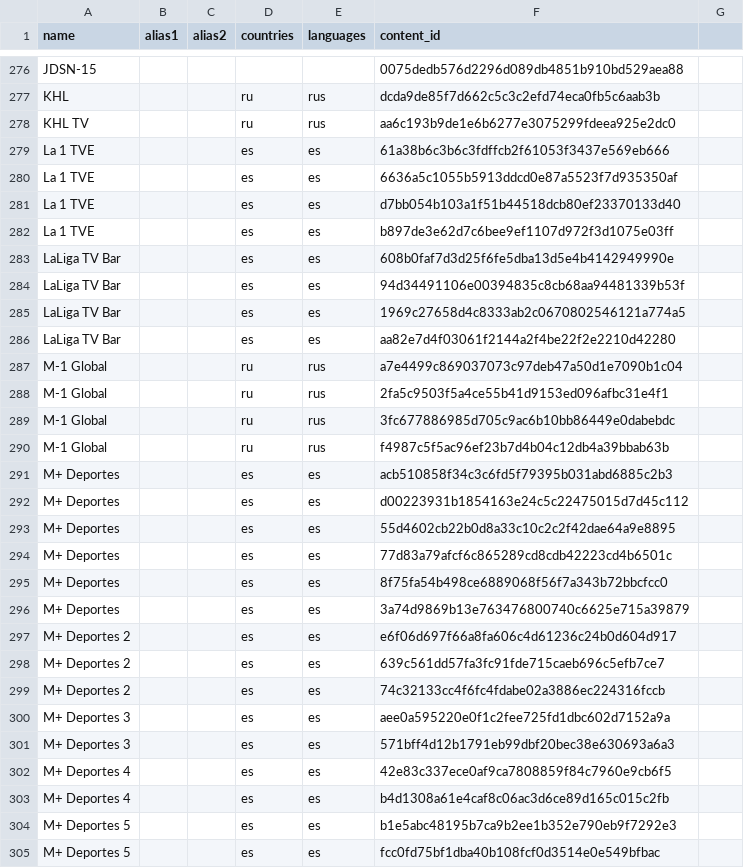
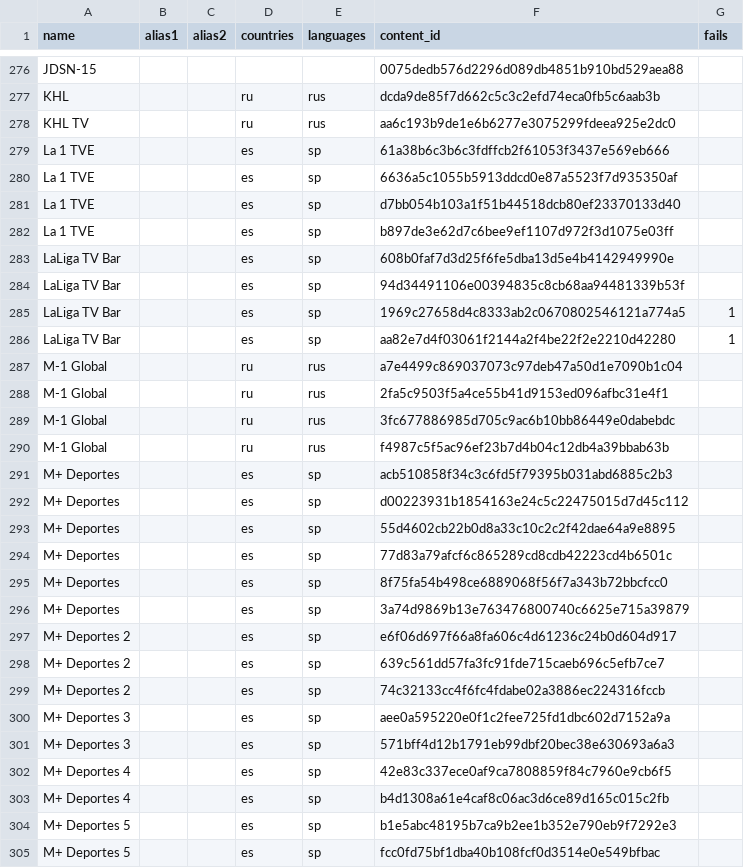
Before and after one commit to temp3ror/123, a CSV file: sportlinks.csv, drawn as a sheet; only a part is shown, gaps mark what is left out; the diff covers the shown part only.

Commit message:
Add files via upload

```diff
--- a/sportlinks.csv
+++ b/sportlinks.csv
@@ -1 +1 @@
-name,alias1,alias2,countries,languages,content_id
+name,alias1,alias2,countries,languages,content_id,fails
@@ -279,8 +279,8 @@ KHL TV,,,ru,rus,aa6c193b9de1e6b6277e3075299fdeea925e2dc0
-La 1 TVE,,,es,es,61a38b6c3b6c3fdffcb2f61053f3437e569eb666
-La 1 TVE,,,es,es,6636a5c1055b5913ddcd0e87a5523f7d935350af
-La 1 TVE,,,es,es,d7bb054b103a1f51b44518dcb80ef23370133d40
-La 1 TVE,,,es,es,b897de3e62d7c6bee9ef1107d972f3d1075e03ff
-LaLiga TV Bar,,,es,es,608b0faf7d3d25f6fe5dba13d5e4b4142949990e
-LaLiga TV Bar,,,es,es,94d34491106e00394835c8cb68aa94481339b53f
-LaLiga TV Bar,,,es,es,1969c27658d4c8333ab2c0670802546121a774a5
-LaLiga TV Bar,,,es,es,aa82e7d4f03061f2144a2f4be22f2e2210d42280
+La 1 TVE,,,es,sp,61a38b6c3b6c3fdffcb2f61053f3437e569eb666,
+La 1 TVE,,,es,sp,6636a5c1055b5913ddcd0e87a5523f7d935350af,
+La 1 TVE,,,es,sp,d7bb054b103a1f51b44518dcb80ef23370133d40,
+La 1 TVE,,,es,sp,b897de3e62d7c6bee9ef1107d972f3d1075e03ff,
+LaLiga TV Bar,,,es,sp,608b0faf7d3d25f6fe5dba13d5e4b4142949990e,
+LaLiga TV Bar,,,es,sp,94d34491106e00394835c8cb68aa94481339b53f,
+LaLiga TV Bar,,,es,sp,1969c27658d4c8333ab2c0670802546121a774a5,1
+LaLiga TV Bar,,,es,sp,aa82e7d4f03061f2144a2f4be22f2e2210d42280,1
@@ -291,15 +291,15 @@ M-1 Global,,,ru,rus,f4987c5f5ac96ef23b7d4b04c12db4a39bbab63b
-M+ Deportes,,,es,es,acb510858f34c3c6fd5f79395b031abd6885c2b3
-M+ Deportes,,,es,es,d00223931b1854163e24c5c22475015d7d45c112
-M+ Deportes,,,es,es,55d4602cb22b0d8a33c10c2c2f42dae64a9e8895
-M+ Deportes,,,es,es,77d83a79afcf6c865289cd8cdb42223cd4b6501c
-M+ Deportes,,,es,es,8f75fa54b498ce6889068f56f7a343b72bbcfcc0
-M+ Deportes,,,es,es,3a74d9869b13e763476800740c6625e715a39879
-M+ Deportes 2,,,es,es,e6f06d697f66a8fa606c4d61236c24b0d604d917
-M+ Deportes 2,,,es,es,639c561dd57fa3fc91fde715caeb696c5efb7ce7
-M+ Deportes 2,,,es,es,74c32133cc4f6fc4fdabe02a3886ec224316fccb
-M+ Deportes 3,,,es,es,aee0a595220e0f1c2fee725fd1dbc602d7152a9a
-M+ Deportes 3,,,es,es,571bff4d12b1791eb99dbf20bec38e630693a6a3
-M+ Deportes 4,,,es,es,42e83c337ece0af9ca7808859f84c7960e9cb6f5
-M+ Deportes 4,,,es,es,b4d1308a61e4caf8c06ac3d6ce89d165c015c2fb
-M+ Deportes 5,,,es,es,b1e5abc48195b7ca9b2ee1b352e790eb9f7292e3
-M+ Deportes 5,,,es,es,fcc0fd75bf1dba40b108fcf0d3514e0e549bfbac
+M+ Deportes,,,es,sp,acb510858f34c3c6fd5f79395b031abd6885c2b3,
+M+ Deportes,,,es,sp,d00223931b1854163e24c5c22475015d7d45c112,
+M+ Deportes,,,es,sp,55d4602cb22b0d8a33c10c2c2f42dae64a9e8895,
+M+ Deportes,,,es,sp,77d83a79afcf6c865289cd8cdb42223cd4b6501c,
+M+ Deportes,,,es,sp,8f75fa54b498ce6889068f56f7a343b72bbcfcc0,
+M+ Deportes,,,es,sp,3a74d9869b13e763476800740c6625e715a39879,
+M+ Deportes 2,,,es,sp,e6f06d697f66a8fa606c4d61236c24b0d604d917,
+M+ Deportes 2,,,es,sp,639c561dd57fa3fc91fde715caeb696c5efb7ce7,
+M+ Deportes 2,,,es,sp,74c32133cc4f6fc4fdabe02a3886ec224316fccb,
+M+ Deportes 3,,,es,sp,aee0a595220e0f1c2fee725fd1dbc602d7152a9a,
+M+ Deportes 3,,,es,sp,571bff4d12b1791eb99dbf20bec38e630693a6a3,
+M+ Deportes 4,,,es,sp,42e83c337ece0af9ca7808859f84c7960e9cb6f5,
+M+ Deportes 4,,,es,sp,b4d1308a61e4caf8c06ac3d6ce89d165c015c2fb,
+M+ Deportes 5,,,es,sp,b1e5abc48195b7ca9b2ee1b352e790eb9f7292e3,
+M+ Deportes 5,,,es,sp,fcc0fd75bf1dba40b108fcf0d3514e0e549bfbac,
```
Also changed, not shown: 159 edited cells elsewhere in this file.
